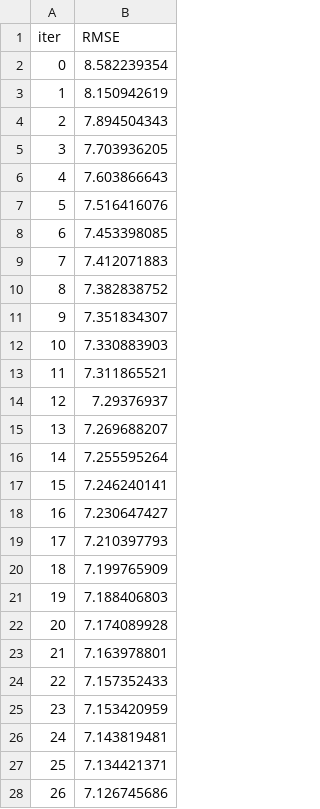
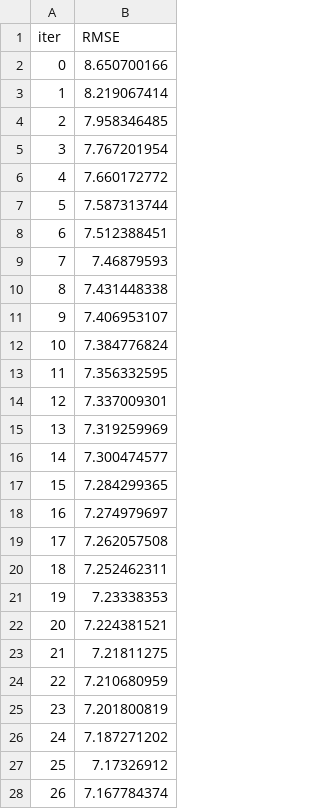
Before and after one commit to edilton-bs/projeto-analisepreditivavendas, a TSV file: notebooks/catboost_info/learn_error.tsv, drawn as a sheet; only a part is shown; the diff covers the shown part only.

```diff
--- a/notebooks/catboost_info/learn_error.tsv
+++ b/notebooks/catboost_info/learn_error.tsv
@@ -1,28 +1,28 @@
 iter	RMSE
-0	8.582239354
-1	8.150942619
-2	7.894504343
-3	7.703936205
-4	7.603866643
-5	7.516416076
-6	7.453398085
-7	7.412071883
-8	7.382838752
-9	7.351834307
-10	7.330883903
-11	7.311865521
-12	7.29376937
-13	7.269688207
-14	7.255595264
-15	7.246240141
-16	7.230647427
-17	7.210397793
-18	7.199765909
-19	7.188406803
-20	7.174089928
-21	7.163978801
-22	7.157352433
-23	7.153420959
-24	7.143819481
-25	7.134421371
-26	7.126745686
+0	8.650700166
+1	8.219067414
+2	7.958346485
+3	7.767201954
+4	7.660172772
+5	7.587313744
+6	7.512388451
+7	7.46879593
+8	7.431448338
+9	7.406953107
+10	7.384776824
+11	7.356332595
+12	7.337009301
+13	7.319259969
+14	7.300474577
+15	7.284299365
+16	7.274979697
+17	7.262057508
+18	7.252462311
+19	7.23338353
+20	7.224381521
+21	7.21811275
+22	7.210680959
+23	7.201800819
+24	7.187271202
+25	7.17326912
+26	7.167784374
```
Also changed, not shown: 173 edited cells elsewhere in this file, notebooks/catboost_info/time_left.tsv, 4 other files.
